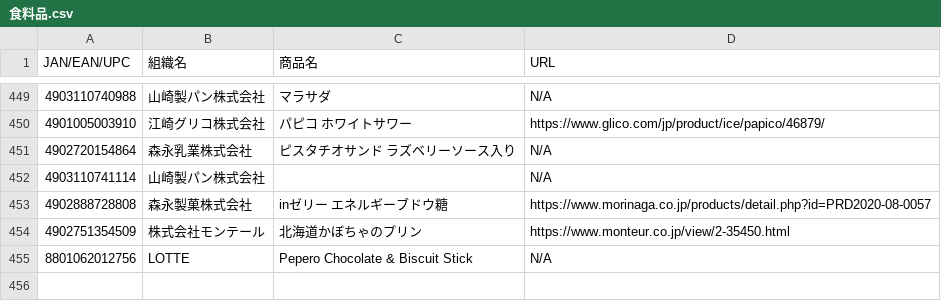
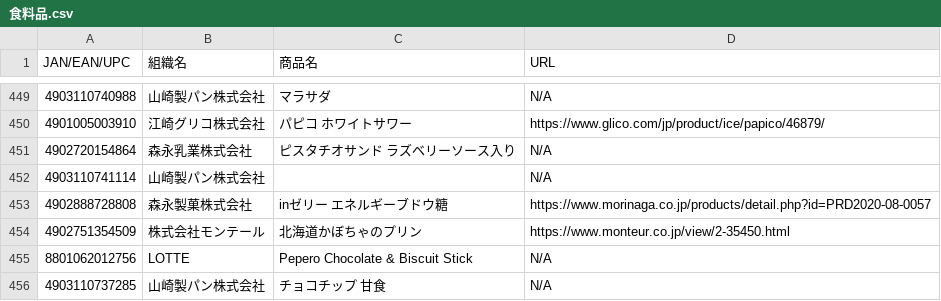
Before and after one commit to PC-CNT/mkn-09, a CSV file: 食料品.csv, drawn as a sheet; only a part is shown, gaps mark what is left out; the diff names each change by its address in the sheet, - before the commit and + after, or states it on an @@ line.

Commit message:
Update 食料品.csv

```diff
--- a/食料品.csv
+++ b/食料品.csv
+row 456: 4903110737285 | 山崎製パン株式会社 | チョコチップ 甘食 | N/A
```
